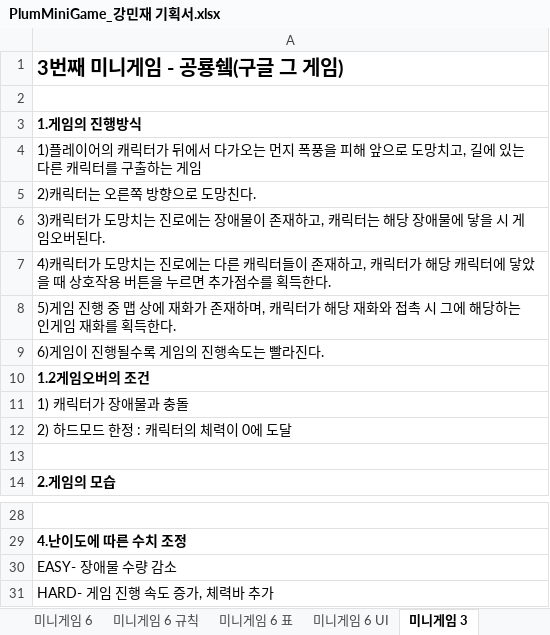
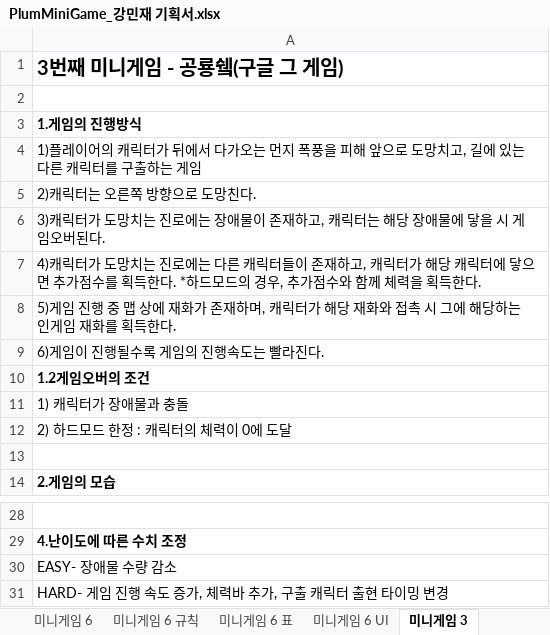
Before and after one commit to LewisCho7/PlumMiniGame, an Excel workbook: Design/PlumMiniGame_강민재 기획서.xlsx, sheet 미니게임 3, drawn as a sheet; only a part is shown, gaps mark what is left out; values as stored, in another font and other column widths than the file's, no borders; the diff names each change by its address in the sheet, - before the commit and + after, or states it on an @@ line.

Commit message:
강민재 미니게임3 기획서 업데이트

```diff
--- a/Design/PlumMiniGame_강민재 기획서.xlsx (sheet 미니게임 3)
+++ b/Design/PlumMiniGame_강민재 기획서.xlsx (sheet 미니게임 3)
-A7: …터에 닿았을 때 상호작용 버튼을 누르면 추가점수를 획득한…
+A7: …터에 닿으면 추가점수를 획득한다. *하드모드의 경우, 추가점수와 함께 체력을 획득한…
-A31: HARD- 게임 진행 속도 증가, 체력바 추가
+A31: HARD- 게임 진행 속도 증가, 체력바 추가, 구출 캐릭터 출현 타이밍 변경
```
Also changed, not shown: sheet 미니게임 3 규칙, sheet 미니게임 3 표, sheet 미니게임 3 UI.
